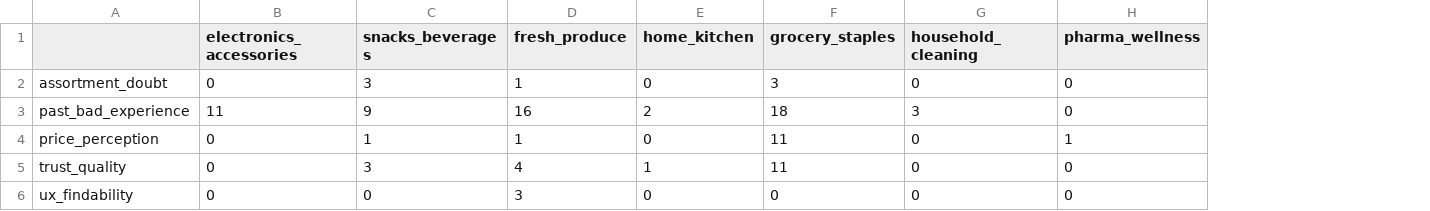
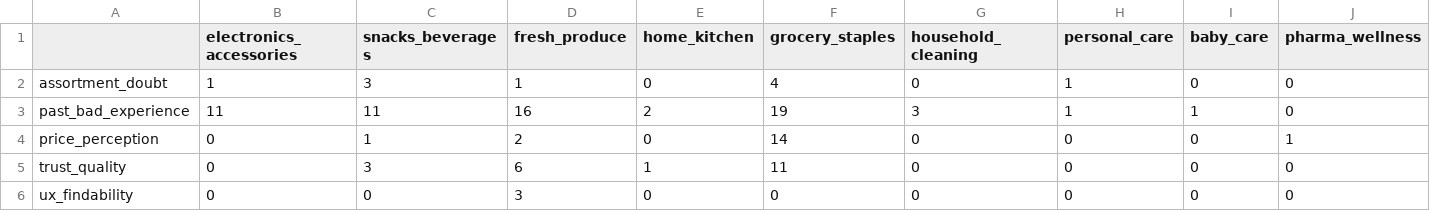
Before and after one commit to ambi2196-web/Blinkit-Review-Discovery-Engine-Requirements-Implementation-Plan, a CSV file: data/exports/barrier_category_matrix.csv, drawn as a sheet; the diff names each change by its address in the sheet, - before the commit and + after, or states it on an @@ line.

```diff
--- a/data/exports/barrier_category_matrix.csv
+++ b/data/exports/barrier_category_matrix.csv
+column H (personal_care), rows 2-6: 1 | 1 | 0 | 0 | 0
+column I (baby_care), rows 2-6: 0 | 1 | 0 | 0 | 0
-B2 (electronics_accessories): 0
+B2 (electronics_accessories): 1
-F2 (grocery_staples): 3
+F2 (grocery_staples): 4
-C3 (snacks_beverages): 9
+C3 (snacks_beverages): 11
-F3 (grocery_staples): 18
+F3 (grocery_staples): 19
-D4 (fresh_produce): 1
+D4 (fresh_produce): 2
-F4 (grocery_staples): 11
+F4 (grocery_staples): 14
-D5 (fresh_produce): 4
+D5 (fresh_produce): 6
```
Also changed, not shown: data/exports/monthly_trend.csv, 4 other files.
